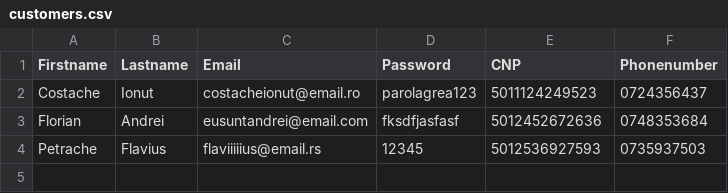
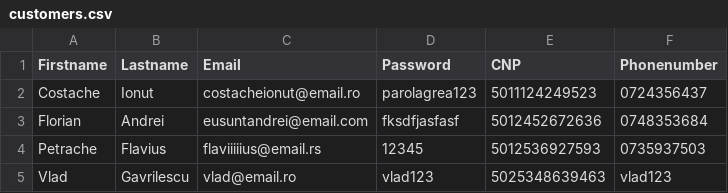
Before and after one commit to MarianNeagu/Banking-Application, a CSV file: src/com/company/resources/customers.csv, drawn as a sheet; the diff names each change by its address in the sheet, - before the commit and + after, or states it on an @@ line.

```diff
--- a/src/com/company/resources/customers.csv
+++ b/src/com/company/resources/customers.csv
+row 5: Vlad | Gavrilescu | vlad@email.ro | vlad123 | 5025348639463 | vlad123
```
Also changed, not shown: 4 other files.
